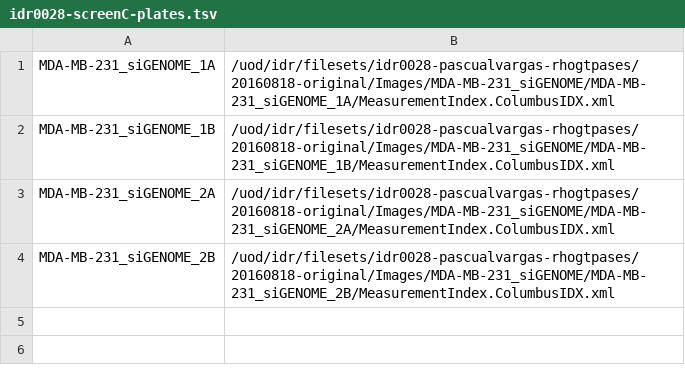
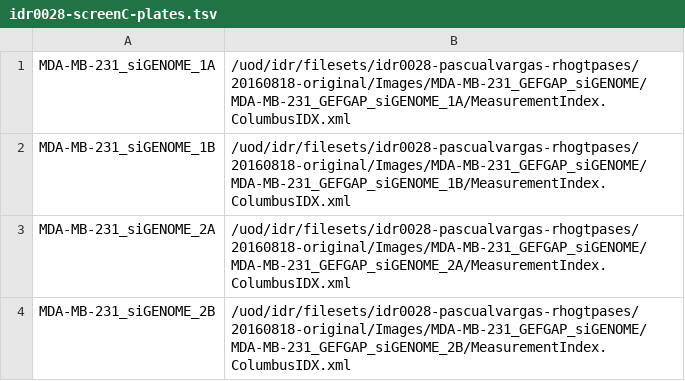
Before and after one commit to IDR/idr-metadata, a TSV file: idr0028-pascualvargas-rhogtpases/screenC/idr0028-screenC-plates.tsv, drawn as a sheet.

```diff
--- a/idr0028-pascualvargas-rhogtpases/screenC/idr0028-screenC-plates.tsv
+++ b/idr0028-pascualvargas-rhogtpases/screenC/idr0028-screenC-plates.tsv
@@ -1,4 +1,4 @@
-MDA-MB-231_siGENOME_1A	/uod/idr/filesets/idr0028-pascualvargas-rhogtpases/20160818-original/Images/MDA-MB-231_siGENOME/MDA-MB-231_siGENOME_1A/MeasurementIndex.ColumbusIDX.xml
-MDA-MB-231_siGENOME_1B	/uod/idr/filesets/idr0028-pascualvargas-rhogtpases/20160818-original/Images/MDA-MB-231_siGENOME/MDA-MB-231_siGENOME_1B/MeasurementIndex.ColumbusIDX.xml
-MDA-MB-231_siGENOME_2A	/uod/idr/filesets/idr0028-pascualvargas-rhogtpases/20160818-original/Images/MDA-MB-231_siGENOME/MDA-MB-231_siGENOME_2A/MeasurementIndex.ColumbusIDX.xml
-MDA-MB-231_siGENOME_2B	/uod/idr/filesets/idr0028-pascualvargas-rhogtpases/20160818-original/Images/MDA-MB-231_siGENOME/MDA-MB-231_siGENOME_2B/MeasurementIndex.ColumbusIDX.xml
+MDA-MB-231_siGENOME_1A	/uod/idr/filesets/idr0028-pascualvargas-rhogtpases/20160818-original/Images/MDA-MB-231_GEFGAP_siGENOME/MDA-MB-231_GEFGAP_siGENOME_1A/MeasurementIndex.ColumbusIDX.xml
+MDA-MB-231_siGENOME_1B	/uod/idr/filesets/idr0028-pascualvargas-rhogtpases/20160818-original/Images/MDA-MB-231_GEFGAP_siGENOME/MDA-MB-231_GEFGAP_siGENOME_1B/MeasurementIndex.ColumbusIDX.xml
+MDA-MB-231_siGENOME_2A	/uod/idr/filesets/idr0028-pascualvargas-rhogtpases/20160818-original/Images/MDA-MB-231_GEFGAP_siGENOME/MDA-MB-231_GEFGAP_siGENOME_2A/MeasurementIndex.ColumbusIDX.xml
+MDA-MB-231_siGENOME_2B	/uod/idr/filesets/idr0028-pascualvargas-rhogtpases/20160818-original/Images/MDA-MB-231_GEFGAP_siGENOME/MDA-MB-231_GEFGAP_siGENOME_2B/MeasurementIndex.ColumbusIDX.xml
```
Also changed, not shown: idr0028-pascualvargas-rhogtpases/screenA/idr0028-screenA-plates.tsv, idr0028-pascualvargas-rhogtpases/screenB/idr0028-screenB-plates.tsv.
